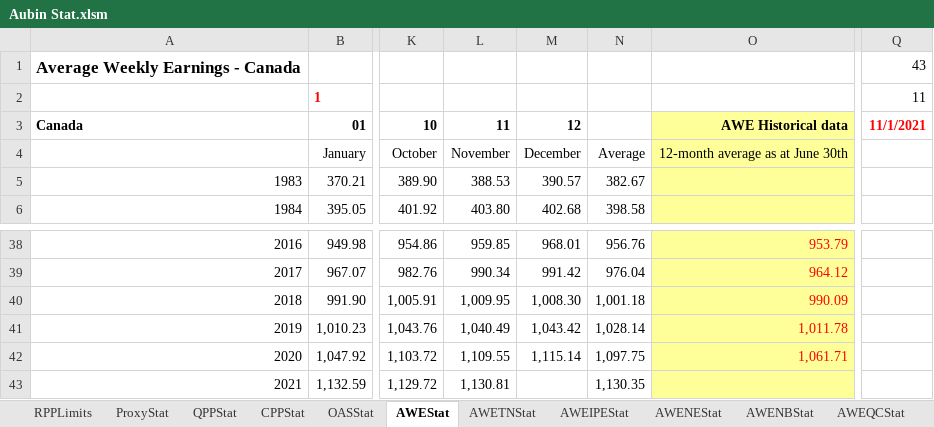
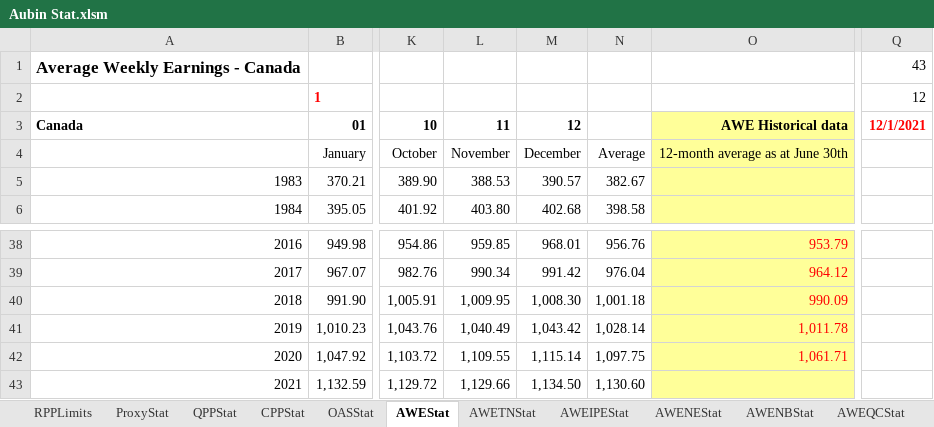
Before and after one commit to guyaubin/actuarialexceladdin_website, an Excel workbook: assets/data/Aubin Stat.xlsm, sheet AWEStat, drawn as a sheet; only a part is shown, gaps mark what is left out; values as stored, in another font and other column widths than the file's, no borders; the diff names each change by its address in the sheet, - before the commit and + after, or states it on an @@ line.

```diff
--- a/assets/data/Aubin Stat.xlsm (sheet AWEStat)
+++ b/assets/data/Aubin Stat.xlsm (sheet AWEStat)
-Q2: 11
+Q2: 12
-Q3: 11/1/2021
+Q3: 12/1/2021
-L43: 1,130.81
+L43: 1,129.66
-M43: (empty)
+M43: 1,134.50
-N43: 1,130.35
+N43: 1,130.60
```
Also changed, not shown: sheet ProxyStat, sheet CPIStat, sheet AWEONStat, sheet AWECBStat, sheet AWEIPEStat, sheet AWENEStat, 17 more sheets.
